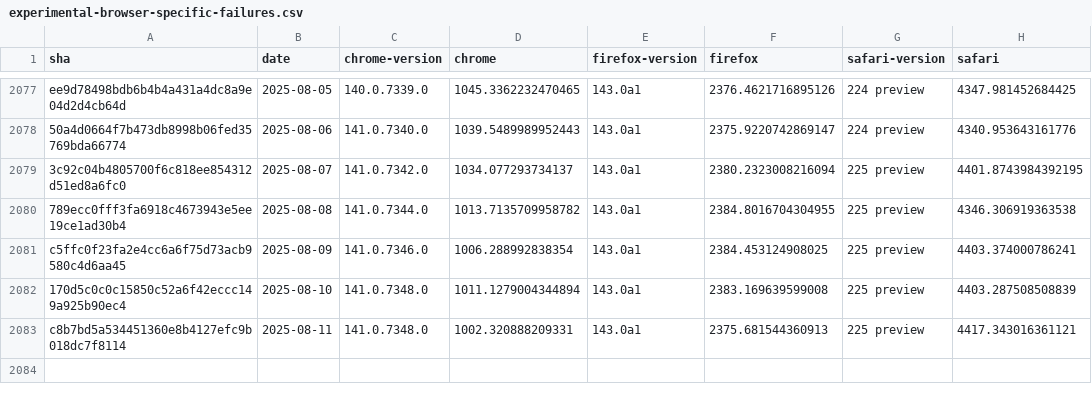
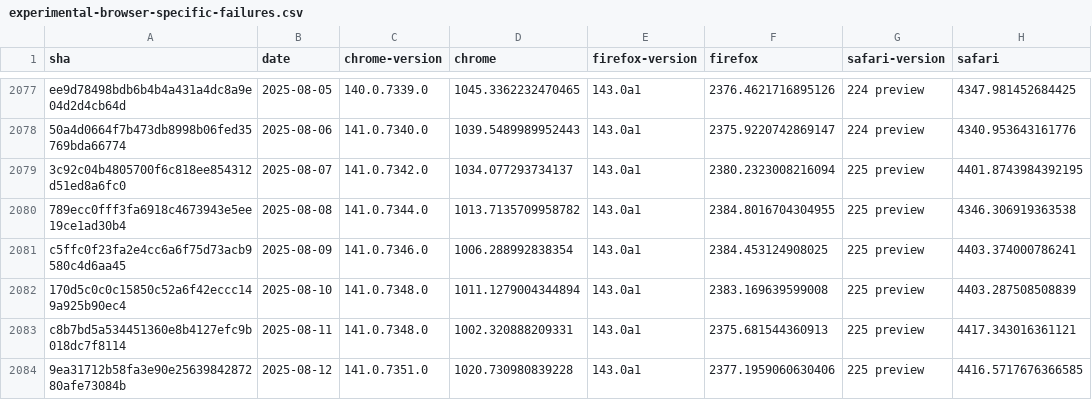
Before and after one commit to cauut121997-create/results-analysis, a CSV file: data/experimental-browser-specific-failures.csv, drawn as a sheet; only a part is shown, gaps mark what is left out.

Commit message:
Deploying to gh-pages from  @ 027e0da4ef6bd49348793cce77f75dc20381e43c 🚀

```diff
--- a/data/experimental-browser-specific-failures.csv
+++ b/data/experimental-browser-specific-failures.csv
@@ -2083 +2083,2 @@ c5ffc0f23fa2e4cc6a6f75d73acb9580c4d6aa45,2025-08-09,141.0.7346.0,1006.2889928383
 c8b7bd5a534451360e8b4127efc9b018dc7f8114,2025-08-11,141.0.7348.0,1002.320888209331,143.0a1,2375.681544360913,225 preview,4417.343016361121
+9ea31712b58fa3e90e2563984287280afe73084b,2025-08-12,141.0.7351.0,1020.730980839228,143.0a1,2377.1959060630406,225 preview,4416.5717676366585
```
